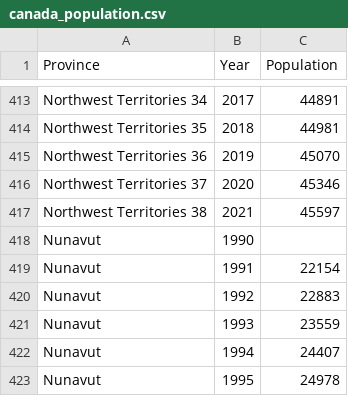
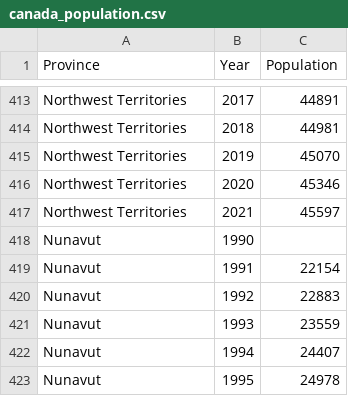
Before and after one commit to grahamgreene88/Canada-Emissions, a CSV file: canada_population.csv, drawn as a sheet; only a part is shown, gaps mark what is left out; the diff covers the shown part only; the diff names each change by its address in the sheet, - before the commit and + after, or states it on an @@ line.

```diff
--- a/canada_population.csv
+++ b/canada_population.csv
-A413 (Province): Northwest Territories 34
+A413 (Province): Northwest Territories
-A414 (Province): Northwest Territories 35
+A414 (Province): Northwest Territories
-A415 (Province): Northwest Territories 36
+A415 (Province): Northwest Territories
-A416 (Province): Northwest Territories 37
+A416 (Province): Northwest Territories
-A417 (Province): Northwest Territories 38
+A417 (Province): Northwest Territories
```
Also changed, not shown: 27 edited cells elsewhere in this file, 5 other files.
